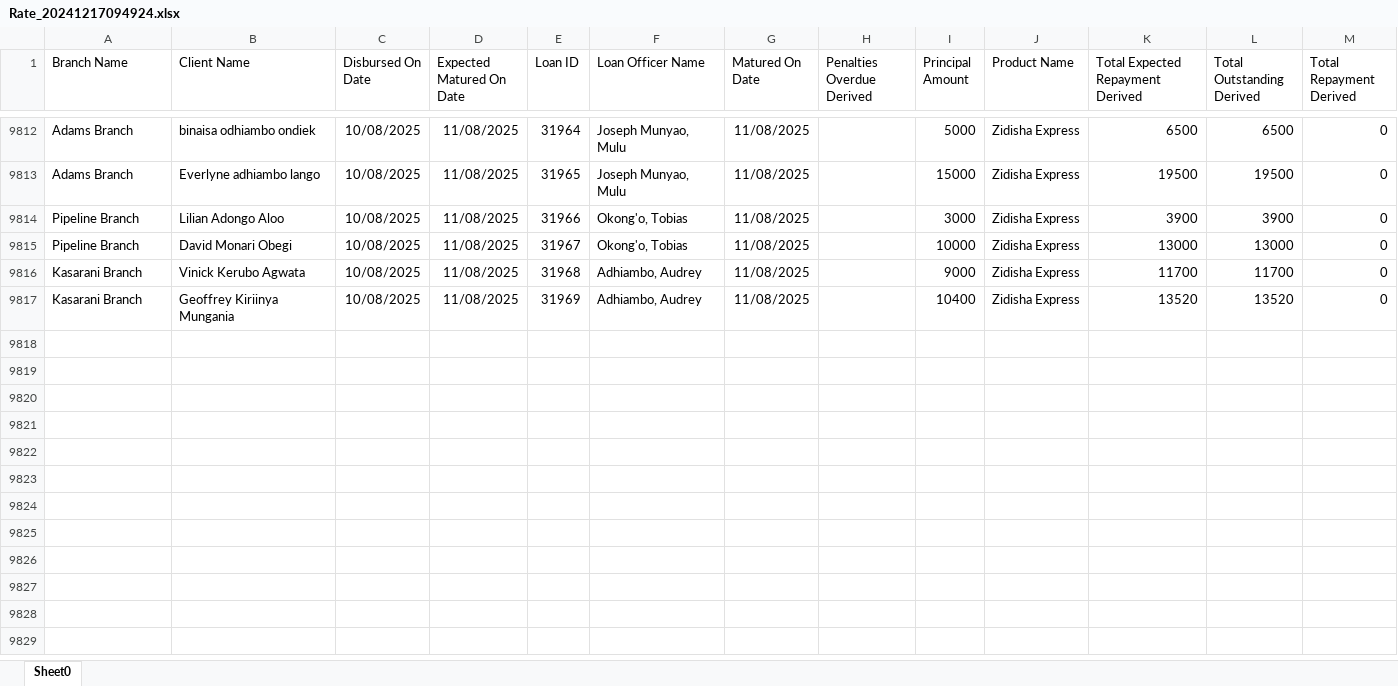
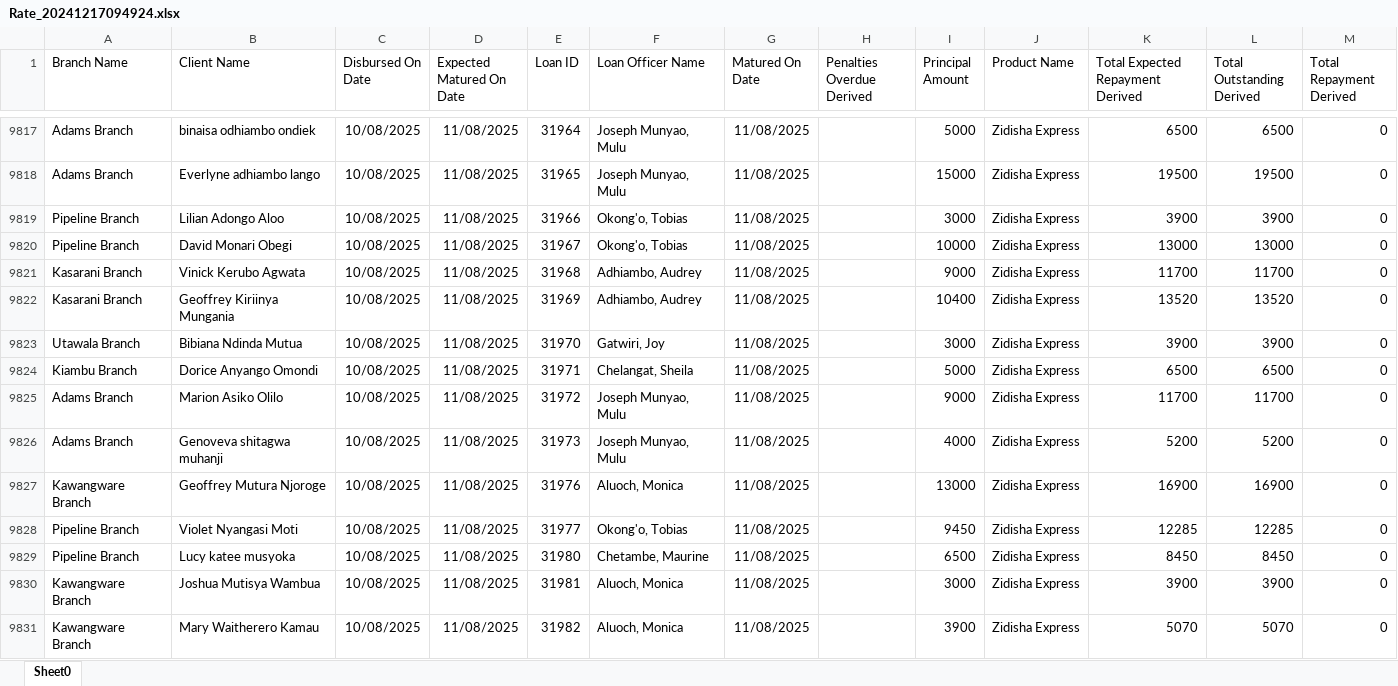
Before and after one commit to Phoenix-Capital/zidisha-monitor, an Excel workbook: Rate_20241217094924.xlsx, sheet Sheet0, drawn as a sheet; only a part is shown, gaps mark what is left out; values as stored, in another font and other column widths than the file's, no borders; the diff covers the shown part only; the diff names each change by its address in the sheet, - before the commit and + after, or states it on an @@ line.

Commit message:
9th morning

```diff
--- a/Rate_20241217094924.xlsx (sheet Sheet0)
+++ b/Rate_20241217094924.xlsx (sheet Sheet0)
+row 9823: Utawala Branch | Bibiana Ndinda Mutua | 10/08/2025 | 11/08/2025 | 31970 | Gatwiri, Joy | 11/08/2025 |  | 3000 | Zidisha Express | 3900 | 3900 | 0
+row 9824: Kiambu Branch | Dorice Anyango Omondi | 10/08/2025 | 11/08/2025 | 31971 | Chelangat, Sheila | 11/08/2025 |  | 5000 | Zidisha Express | 6500 | 6500 | 0
+row 9825: Adams Branch | Marion Asiko Olilo | 10/08/2025 | 11/08/2025 | 31972 | Joseph Munyao, Mulu | 11/08/2025 |  | 9000 | Zidisha Express | 11700 | 11700 | 0
+row 9826: Adams Branch | Genoveva shitagwa muhanji | 10/08/2025 | 11/08/2025 | 31973 | Joseph Munyao, Mulu | 11/08/2025 |  | 4000 | Zidisha Express | 5200 | 5200 | 0
+row 9827: Kawangware Branch | Geoffrey Mutura Njoroge | 10/08/2025 | 11/08/2025 | 31976 | Aluoch, Monica | 11/08/2025 |  | 13000 | Zidisha Express | 16900 | 16900 | 0
+row 9828: Pipeline Branch | Violet Nyangasi Moti | 10/08/2025 | 11/08/2025 | 31977 | Okong'o, Tobias | 11/08/2025 |  | 9450 | Zidisha Express | 12285 | 12285 | 0
+row 9829: Pipeline Branch | Lucy katee musyoka | 10/08/2025 | 11/08/2025 | 31980 | Chetambe, Maurine | 11/08/2025 |  | 6500 | Zidisha Express | 8450 | 8450 | 0
+row 9830: Kawangware Branch | Joshua Mutisya Wambua | 10/08/2025 | 11/08/2025 | 31981 | Aluoch, Monica | 11/08/2025 |  | 3000 | Zidisha Express | 3900 | 3900 | 0
+row 9831: Kawangware Branch | Mary Waitherero Kamau | 10/08/2025 | 11/08/2025 | 31982 | Aluoch, Monica | 11/08/2025 |  | 3900 | Zidisha Express | 5070 | 5070 | 0
```
Also changed, not shown: 14 added rows and 376 edited cells elsewhere in this sheet.
